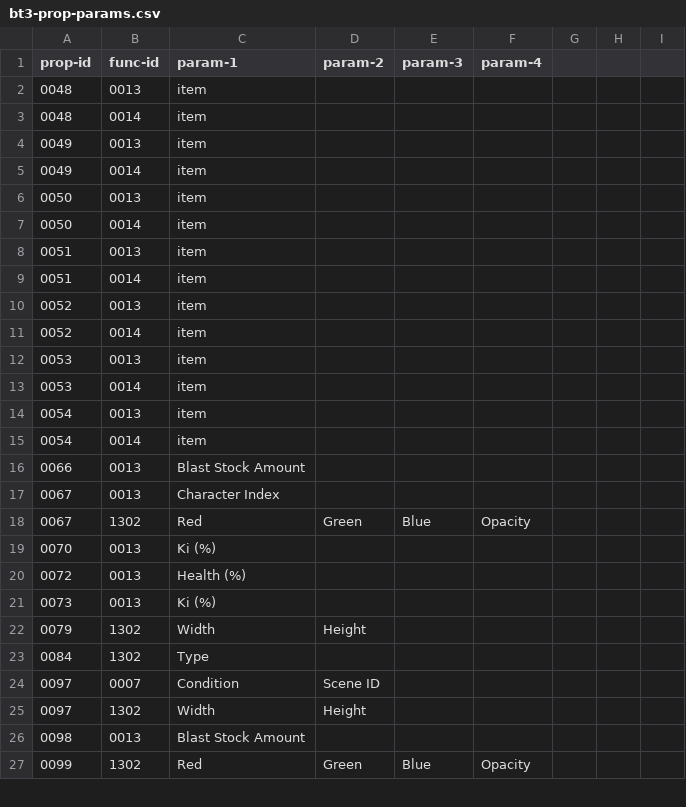
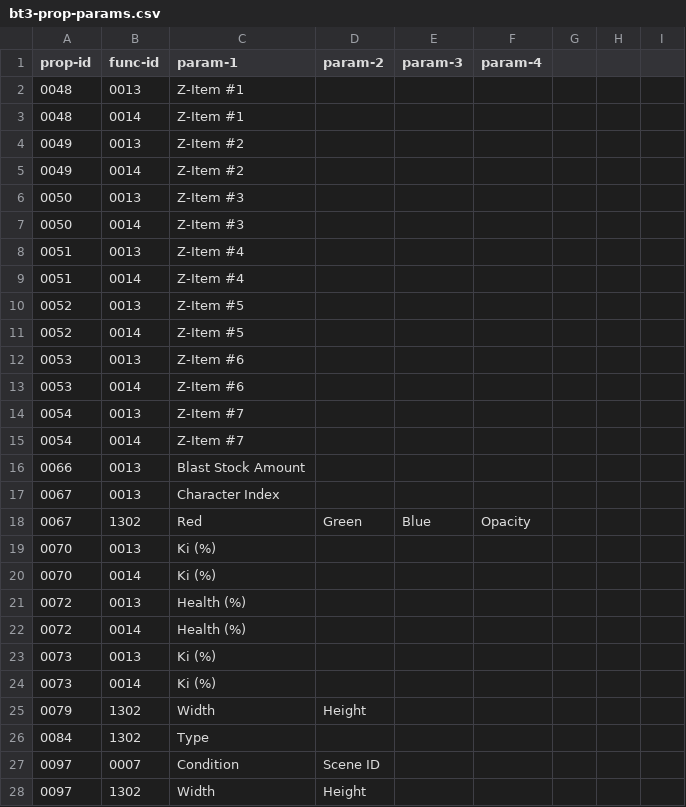
Before and after one commit to ViveTheModder/gsc-reader, a CSV file: csv/bt3-prop-params.csv, drawn as a sheet; only a part is shown; the shorter side is filled out with more unchanged rows; the diff covers the shown part only.

```diff
--- a/csv/bt3-prop-params.csv
+++ b/csv/bt3-prop-params.csv
@@ -1,16 +1,16 @@
 prop-id,func-id,param-1,param-2,param-3,param-4
-0048,0013,item
-0048,0014,item
-0049,0013,item
-0049,0014,item
-0050,0013,item
-0050,0014,item
-0051,0013,item
-0051,0014,item
-0052,0013,item
-0052,0014,item
-0053,0013,item
-0053,0014,item
-0054,0013,item
-0054,0014,item
+0048,0013,Z-Item #1
+0048,0014,Z-Item #1
+0049,0013,Z-Item #2
+0049,0014,Z-Item #2
+0050,0013,Z-Item #3
+0050,0014,Z-Item #3
+0051,0013,Z-Item #4
+0051,0014,Z-Item #4
+0052,0013,Z-Item #5
+0052,0014,Z-Item #5
+0053,0013,Z-Item #6
+0053,0014,Z-Item #6
+0054,0013,Z-Item #7
+0054,0014,Z-Item #7
 0066,0013,Blast Stock Amount
@@ -19,4 +19,7 @@ prop-id,func-id,param-1,param-2,param-3,param-4
 0070,0013,Ki (%)
+0070,0014,Ki (%)
 0072,0013,Health (%)
+0072,0014,Health (%)
 0073,0013,Ki (%)
+0073,0014,Ki (%)
 0079,1302,Width,Height
```
Also changed, not shown: 4 added rows elsewhere in this file, csv/bt3-funcs.csv, csv/bt3-props.csv, 9 other files.
